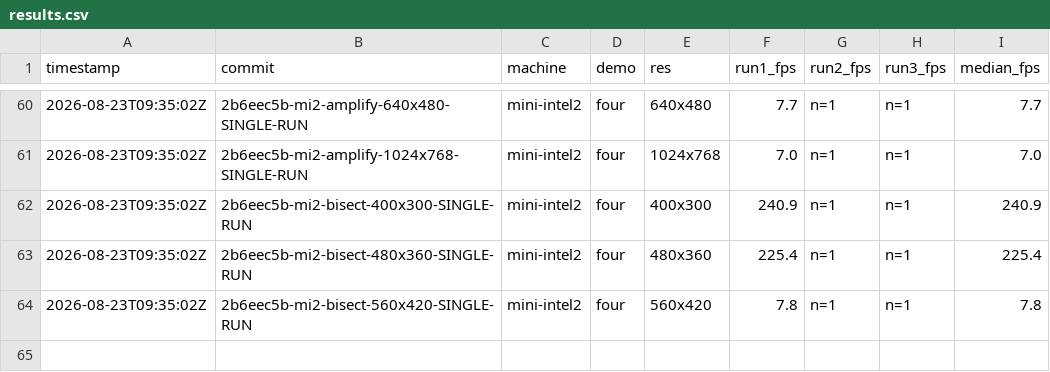
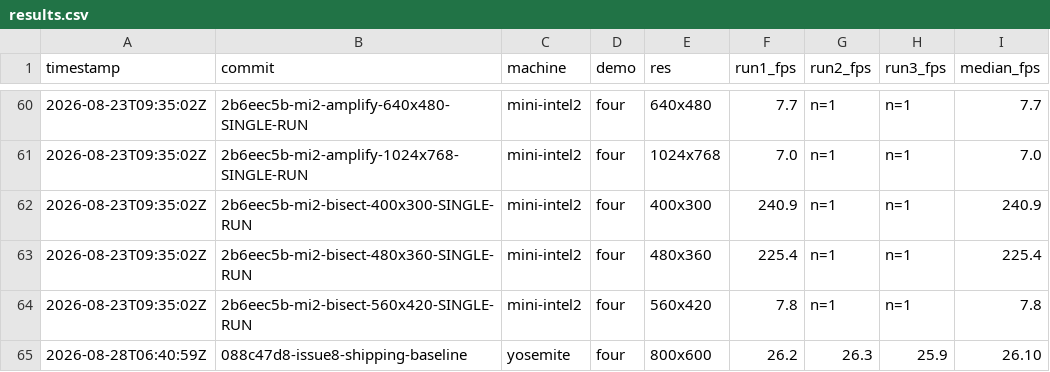
Before and after one commit to matthewdeaves/old-mac-quake3, a CSV file: benchmarks/results.csv, drawn as a sheet; only a part is shown, gaps mark what is left out; the diff names each change by its address in the sheet, - before the commit and + after, or states it on an @@ line.

Commit message:
docs: record r_fastsky negative + fresh G3 baseline (issue #8, #6)
r_fastsky 2 was already tried and rejected (mirrors render black, no fps
gain over real sky) - this was only documented in the autoexec-yosemite.cfg
comment, not in docs/PROFILING.md where the fleet-optimize skill looks for
recorded negatives first. Cross-referenced now so it isn't re-proposed from
a different starting point.

Also recorded today's fresh 3-run shipping-profile baseline on yosemite:
26.1 fps median (800x600, demo four), up from the ~22fps figure in #8's
original text - reflects the r_primitives/cg_marks/real-sky fixes that have
landed since. benchmarks/results.csv row: 088c47d8-issue8-shipping-baseline.

```diff
--- a/benchmarks/results.csv
+++ b/benchmarks/results.csv
+row 65: 2026-08-28T06:40:59Z | 088c47d8-issue8-shipping-baseline | yosemite | four | 800x600 | 26.2 | 26.3 | 25.9 | 26.10
```
Also changed, not shown: 1 other file.
